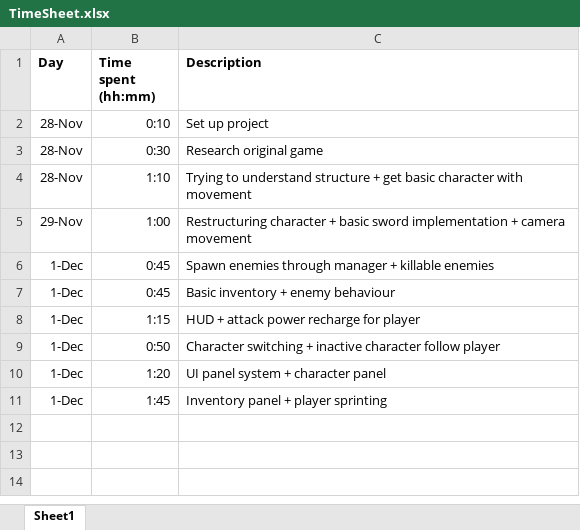
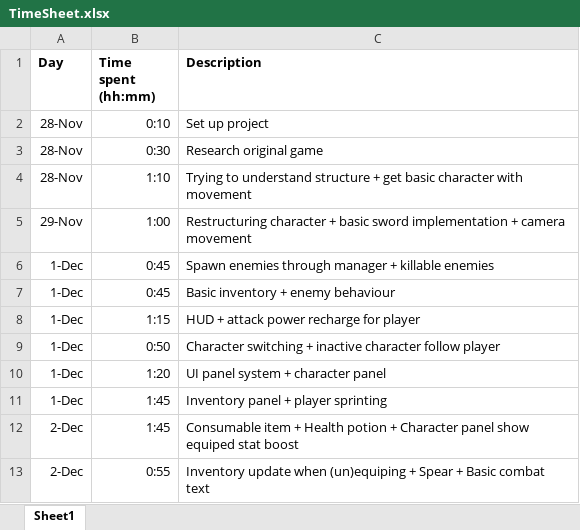
Before and after one commit to TackyTortoise/Secret-of-Evermore, an Excel workbook: Documents/TimeSheet.xlsx, sheet Sheet1, drawn as a sheet; values as stored, in another font and other column widths than the file's, no borders; the diff names each change by its address in the sheet, - before the commit and + after, or states it on an @@ line.

Commit message:
Consumables + Health potion + Item stat boost on character panel + Inventory update + Spear + Combat text
- Created consumable base class
- Created Health potion
- Character panel now shows equiped stat boost
- Inventory now updates correctly when (un)equiping items
- Created Spear class
- Created basic combat text

```diff
--- a/Documents/TimeSheet.xlsx (sheet Sheet1)
+++ b/Documents/TimeSheet.xlsx (sheet Sheet1)
+row 12: 2-Dec | 1:45 | Consumable item + Health potion + Character panel show equiped stat boost
+row 13: 2-Dec | 0:55 | Inventory update when (un)equiping + Spear + Basic combat text
```
Also changed, not shown: 31 other files.
